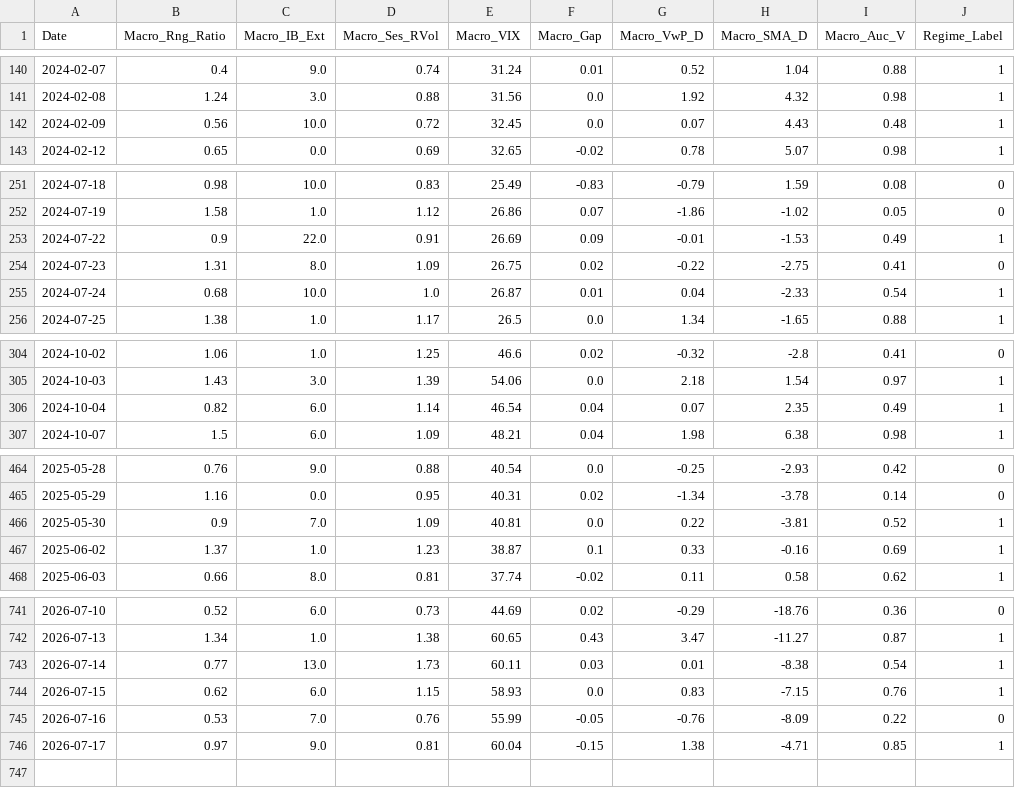
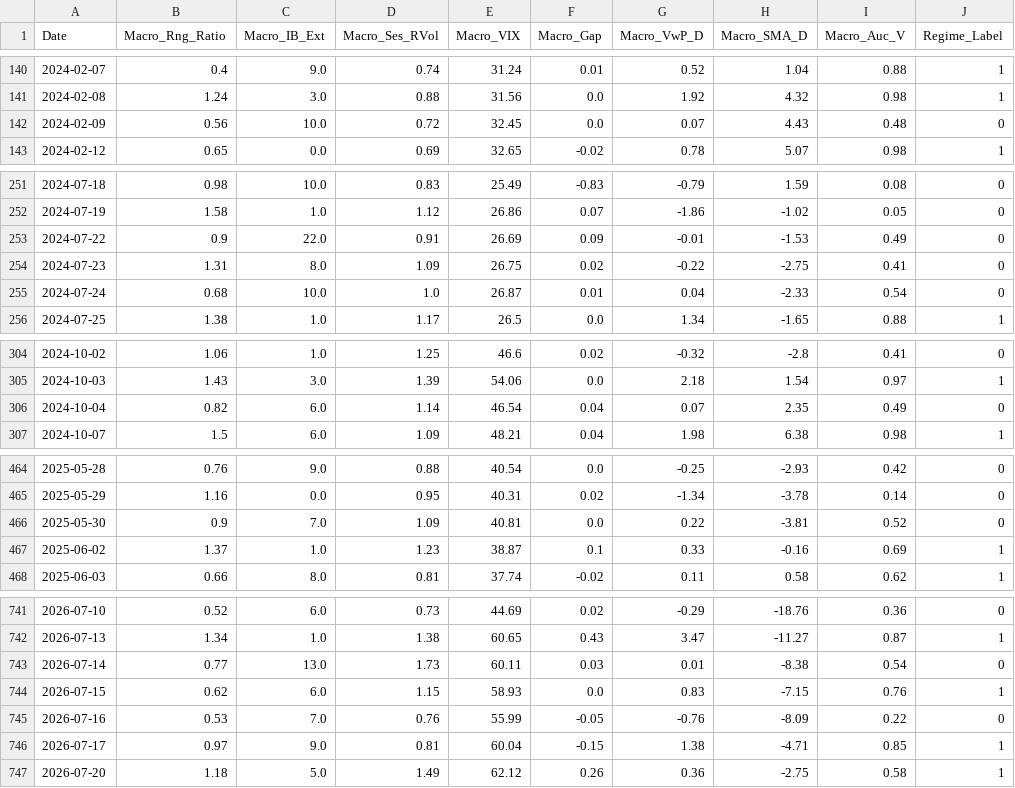
Before and after one commit to LuisPazDev/tradinglab, a CSV file: MCL_macro_history.csv, drawn as a sheet; only a part is shown, gaps mark what is left out; the diff covers the shown part only.

```diff
--- a/MCL_macro_history.csv
+++ b/MCL_macro_history.csv
@@ -141,3 +141,3 @@ Date,Macro_Rng_Ratio,Macro_IB_Ext,Macro_Ses_RVol,Macro_VIX,Macro_Gap,Macro_VwP_D
 2024-02-08,1.24,3.0,0.88,31.56,0.0,1.92,4.32,0.98,1
-2024-02-09,0.56,10.0,0.72,32.45,0.0,0.07,4.43,0.48,1
+2024-02-09,0.56,10.0,0.72,32.45,0.0,0.07,4.43,0.48,0
 2024-02-12,0.65,0.0,0.69,32.65,-0.02,0.78,5.07,0.98,1
@@ -252,5 +252,5 @@ Date,Macro_Rng_Ratio,Macro_IB_Ext,Macro_Ses_RVol,Macro_VIX,Macro_Gap,Macro_VwP_D
 2024-07-19,1.58,1.0,1.12,26.86,0.07,-1.86,-1.02,0.05,0
-2024-07-22,0.9,22.0,0.91,26.69,0.09,-0.01,-1.53,0.49,1
+2024-07-22,0.9,22.0,0.91,26.69,0.09,-0.01,-1.53,0.49,0
 2024-07-23,1.31,8.0,1.09,26.75,0.02,-0.22,-2.75,0.41,0
-2024-07-24,0.68,10.0,1.0,26.87,0.01,0.04,-2.33,0.54,1
+2024-07-24,0.68,10.0,1.0,26.87,0.01,0.04,-2.33,0.54,0
 2024-07-25,1.38,1.0,1.17,26.5,0.0,1.34,-1.65,0.88,1
@@ -305,3 +305,3 @@ Date,Macro_Rng_Ratio,Macro_IB_Ext,Macro_Ses_RVol,Macro_VIX,Macro_Gap,Macro_VwP_D
 2024-10-03,1.43,3.0,1.39,54.06,0.0,2.18,1.54,0.97,1
-2024-10-04,0.82,6.0,1.14,46.54,0.04,0.07,2.35,0.49,1
+2024-10-04,0.82,6.0,1.14,46.54,0.04,0.07,2.35,0.49,0
 2024-10-07,1.5,6.0,1.09,48.21,0.04,1.98,6.38,0.98,1
@@ -465,3 +465,3 @@ Date,Macro_Rng_Ratio,Macro_IB_Ext,Macro_Ses_RVol,Macro_VIX,Macro_Gap,Macro_VwP_D
 2025-05-29,1.16,0.0,0.95,40.31,0.02,-1.34,-3.78,0.14,0
-2025-05-30,0.9,7.0,1.09,40.81,0.0,0.22,-3.81,0.52,1
+2025-05-30,0.9,7.0,1.09,40.81,0.0,0.22,-3.81,0.52,0
 2025-06-02,1.37,1.0,1.23,38.87,0.1,0.33,-0.16,0.69,1
@@ -742,3 +742,3 @@ Date,Macro_Rng_Ratio,Macro_IB_Ext,Macro_Ses_RVol,Macro_VIX,Macro_Gap,Macro_VwP_D
 2026-07-13,1.34,1.0,1.38,60.65,0.43,3.47,-11.27,0.87,1
-2026-07-14,0.77,13.0,1.73,60.11,0.03,0.01,-8.38,0.54,1
+2026-07-14,0.77,13.0,1.73,60.11,0.03,0.01,-8.38,0.54,0
 2026-07-15,0.62,6.0,1.15,58.93,0.0,0.83,-7.15,0.76,1
@@ -746 +746,2 @@ Date,Macro_Rng_Ratio,Macro_IB_Ext,Macro_Ses_RVol,Macro_VIX,Macro_Gap,Macro_VwP_D
 2026-07-17,0.97,9.0,0.81,60.04,-0.15,1.38,-4.71,0.85,1
+2026-07-20,1.18,5.0,1.49,62.12,0.26,0.36,-2.75,0.58,1
```
Also changed, not shown: 3 edited cells elsewhere in this file.
